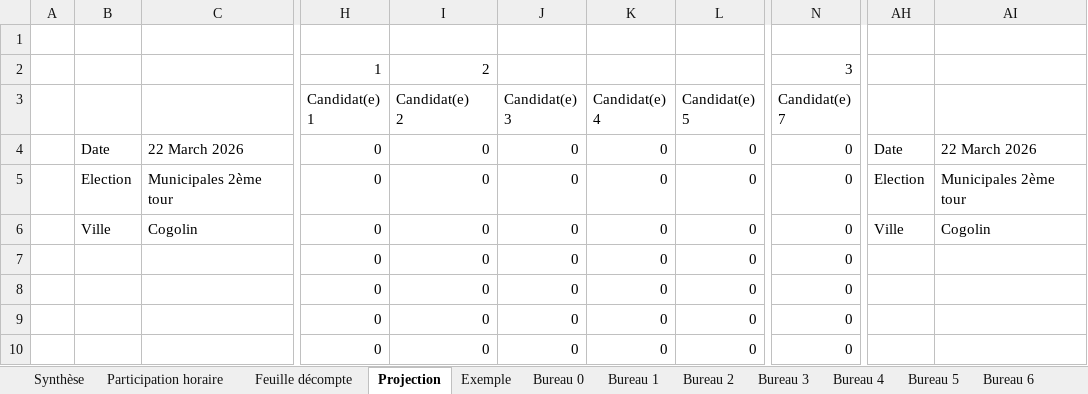
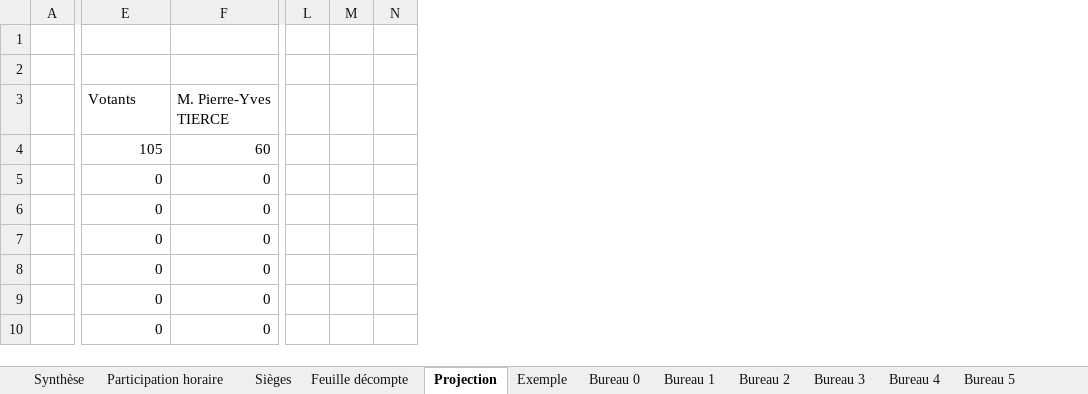
Before and after one commit to remip2000/Gestion-des-elections, an Excel workbook: Elections Cogolin.xlsm, sheet Projection, drawn as a sheet; only a part is shown, gaps mark what is left out; values as stored, in another font and other column widths than the file's, no cell formats; charts and pictures and conditional formats not drawn; removed rows and columns are numbered as before the commit, all else as after; rows hold the shown columns only; ↵ is a line break in a cell; the diff covers the shown part only; the diff names each change by its address in the sheet, - before the commit and + after, or states it on an @@ line.

Commit message:
Ajout calcul des sièges au conseils
Formattage pour deuxième tour des municipales 2026 à Cogolin

```diff
--- a/Elections Cogolin.xlsm (sheet Projection)
+++ b/Elections Cogolin.xlsm (sheet Projection)
+sheet tab: Sièges
-column B, rows 5-6: Election | Ville
-column C, rows 5-6: Municipales 2ème tour | Cogolin
-column J, row 3: Candidat(e) ↵ 3; rows 5-10: all 0
-column K, row 3: Candidat(e) ↵ 4; rows 5-10: all 0
-column L, row 3: Candidat(e) ↵ 5; rows 5-10: all 0
-column N, rows 2-3: 3 | Candidat(e) ↵ 7; rows 5-10: all 0
+column L, empty
+column M, empty
+column N, empty
-column AH, rows 5-6: Election | Ville
-column AI, rows 5-6: Municipales 2ème tour | Cogolin
-row 2:  |  |  | 1 | 2 |  |  |  | 3
+row 2: (empty)
-E3: Candidat(e) ↵ 1
+E3: Votants
-F3: Candidat(e) ↵ 2
+F3: M. Pierre-Yves ↵ TIERCE
-row 4:  | Date | 22 March 2026 | 0 | 0 | 0 | 0 | 0 | 0 | Date | 22 March 2026
+row 4:  | 105 | 60
```
Also changed, not shown: 11 added rows, 10 removed rows, 4 removed columns, 82 edited cells and merged cells elsewhere in this sheet, sheet Participation horaire, sheet Bureau 1, sheet Synthèse, sheet Bureau 12, sheet Bureau 11, sheet Bureau 9, 11 more sheets, cell formats, formulas that keep their value, charts or pictures.
